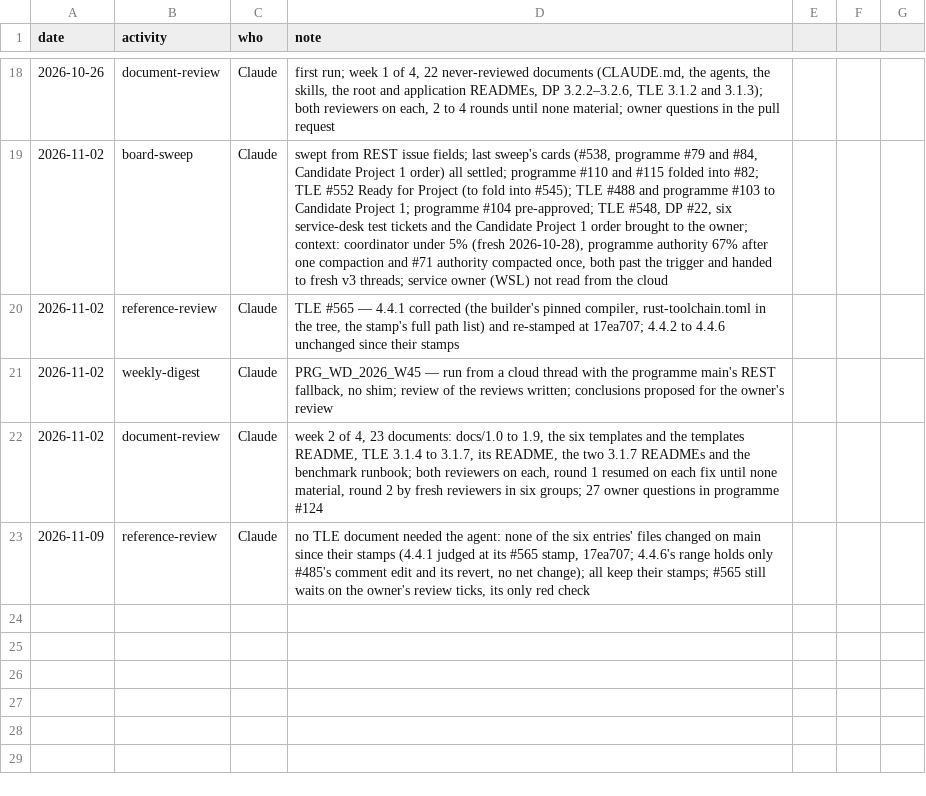
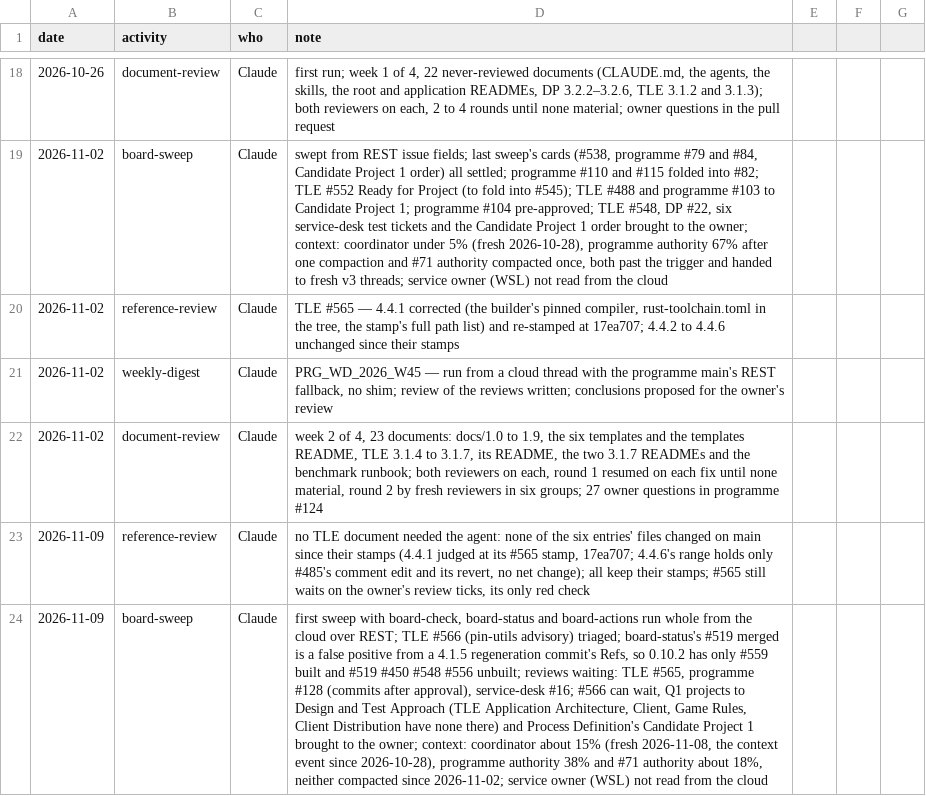
Before and after one commit to delphside/programme, a CSV file: records/2.3-activity-log.csv, drawn as a sheet; only a part is shown, gaps mark what is left out; the diff names each change by its address in the sheet, - before the commit and + after, or states it on an @@ line.

```diff
--- a/records/2.3-activity-log.csv
+++ b/records/2.3-activity-log.csv
+row 24: 2026-11-09 | board-sweep | Claude | first sweep with board-check, board-status and board-actions run whole from the cloud over REST; TLE #566 (pin-utils advisory) triaged; board-status's #519 merged is a false positive from a 4.1.5 regeneration commit's Refs, so 0.10.2 has only #559 built and #519 #450 #548 #556 unbuilt; reviews waiting: TLE #565, programme #128 (commits after approval), service-desk #16; #566 can wait, Q1 projects to Design and Test Approach (TLE Application Architecture, Client, Game Rules, Client Distribution have none there) and Process Definition's Candidate Project 1 brought to the owner; context: coordinator about 15% (fresh 2026-11-08, the context event since 2026-10-28), programme authority 38% and #71 authority about 18%, neither compacted since 2026-11-02; service owner (WSL) not read from the cloud
```
